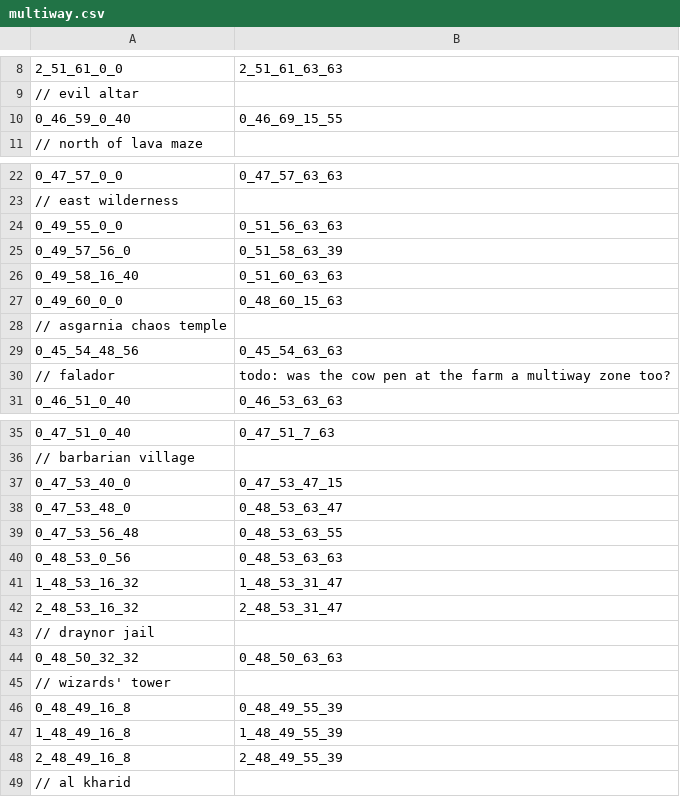
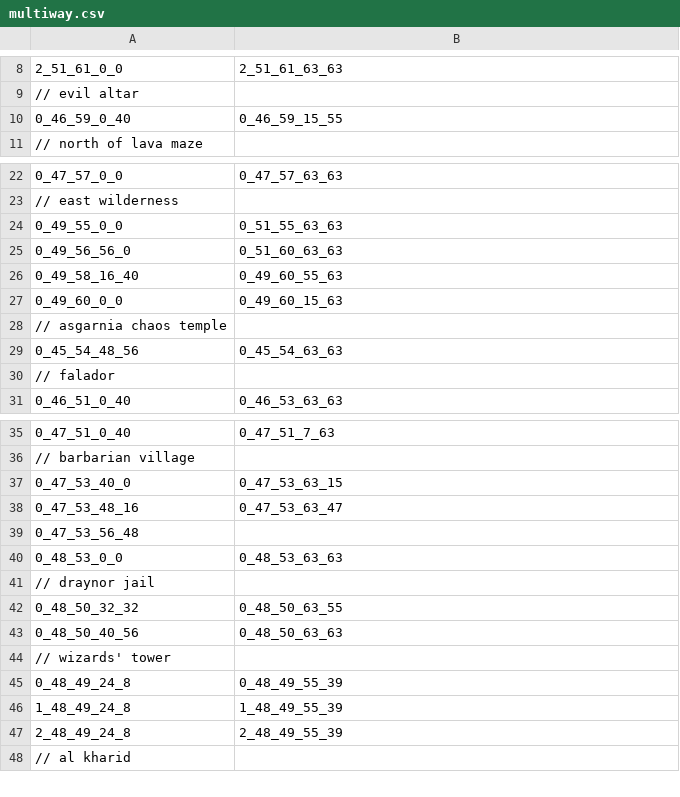
Before and after one commit to AronU/2004Scape, a CSV file: maps/multiway.csv, drawn as a sheet; only a part is shown, gaps mark what is left out; the diff covers the shown part only.

Commit message:
fix(content): Revised multicombat areas

```diff
--- a/maps/multiway.csv
+++ b/maps/multiway.csv
@@ -9,3 +9,3 @@
 // evil altar
-0_46_59_0_40,0_46_69_15_55
+0_46_59_0_40,0_46_59_15_55
 // north of lava maze
@@ -23,9 +23,9 @@
 // east wilderness
-0_49_55_0_0,0_51_56_63_63
-0_49_57_56_0,0_51_58_63_39
-0_49_58_16_40,0_51_60_63_63
-0_49_60_0_0,0_48_60_15_63
+0_49_55_0_0,0_51_55_63_63
+0_49_56_56_0,0_51_60_63_63
+0_49_58_16_40,0_49_60_55_63
+0_49_60_0_0,0_49_60_15_63
 // asgarnia chaos temple
 0_45_54_48_56,0_45_54_63_63
-// falador, todo: was the cow pen at the farm a multiway zone too?
+// falador
 0_46_51_0_40,0_46_53_63_63
@@ -36,14 +36,13 @@
 // barbarian village
-0_47_53_40_0,0_47_53_47_15
-0_47_53_48_0,0_48_53_63_47
-0_47_53_56_48,0_48_53_63_55
-0_48_53_0_56,0_48_53_63_63
-1_48_53_16_32,1_48_53_31_47
-2_48_53_16_32,2_48_53_31_47
+0_47_53_40_0,0_47_53_63_15
+0_47_53_48_16,0_47_53_63_47
+0_47_53_56_48
+0_48_53_0_0,0_48_53_63_63
 // draynor jail
-0_48_50_32_32,0_48_50_63_63
+0_48_50_32_32,0_48_50_63_55
+0_48_50_40_56,0_48_50_63_63
 // wizards' tower
-0_48_49_16_8,0_48_49_55_39
-1_48_49_16_8,1_48_49_55_39
-2_48_49_16_8,2_48_49_55_39
+0_48_49_24_8,0_48_49_55_39
+1_48_49_24_8,1_48_49_55_39
+2_48_49_24_8,2_48_49_55_39
 // al kharid
```
Also changed, not shown: 1 removed row and 3 edited cells elsewhere in this file.
